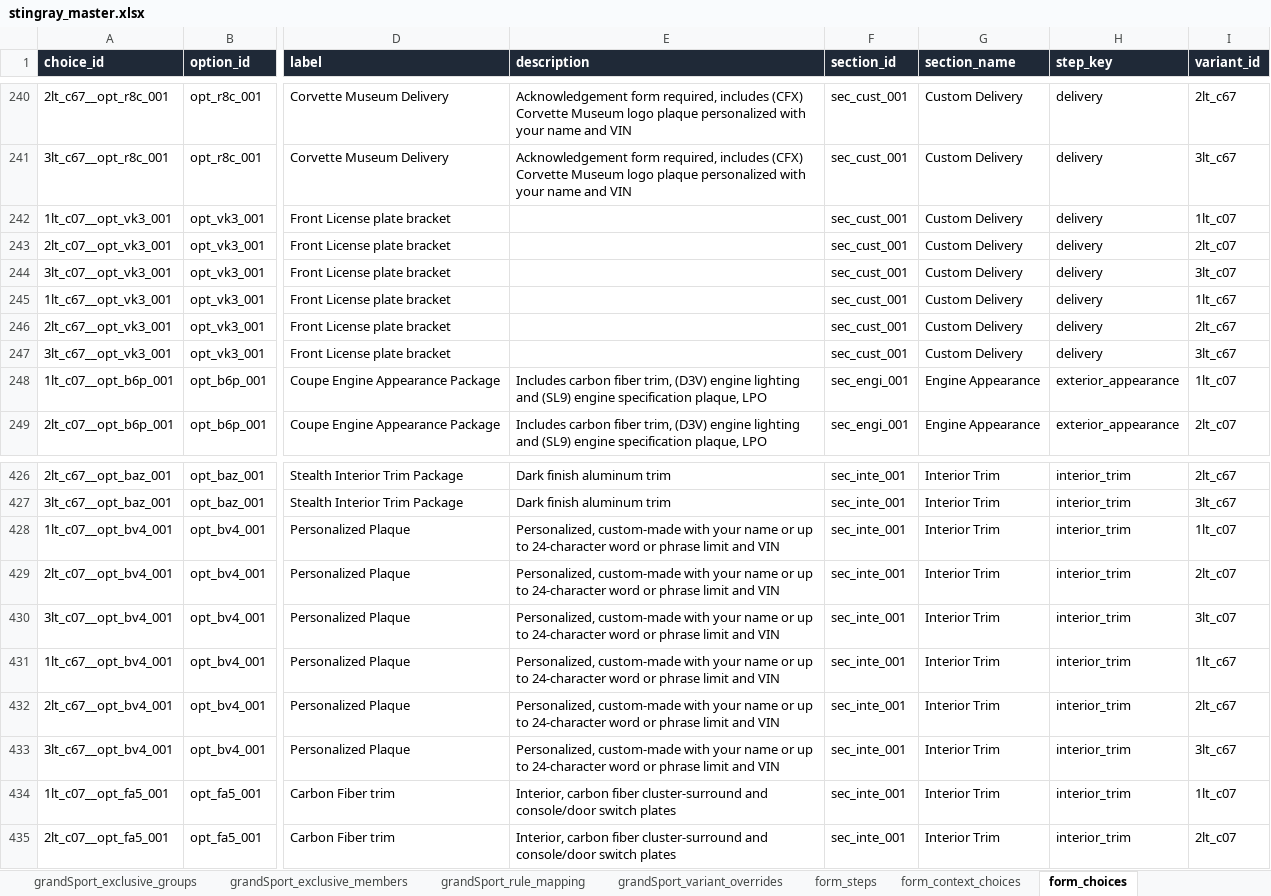
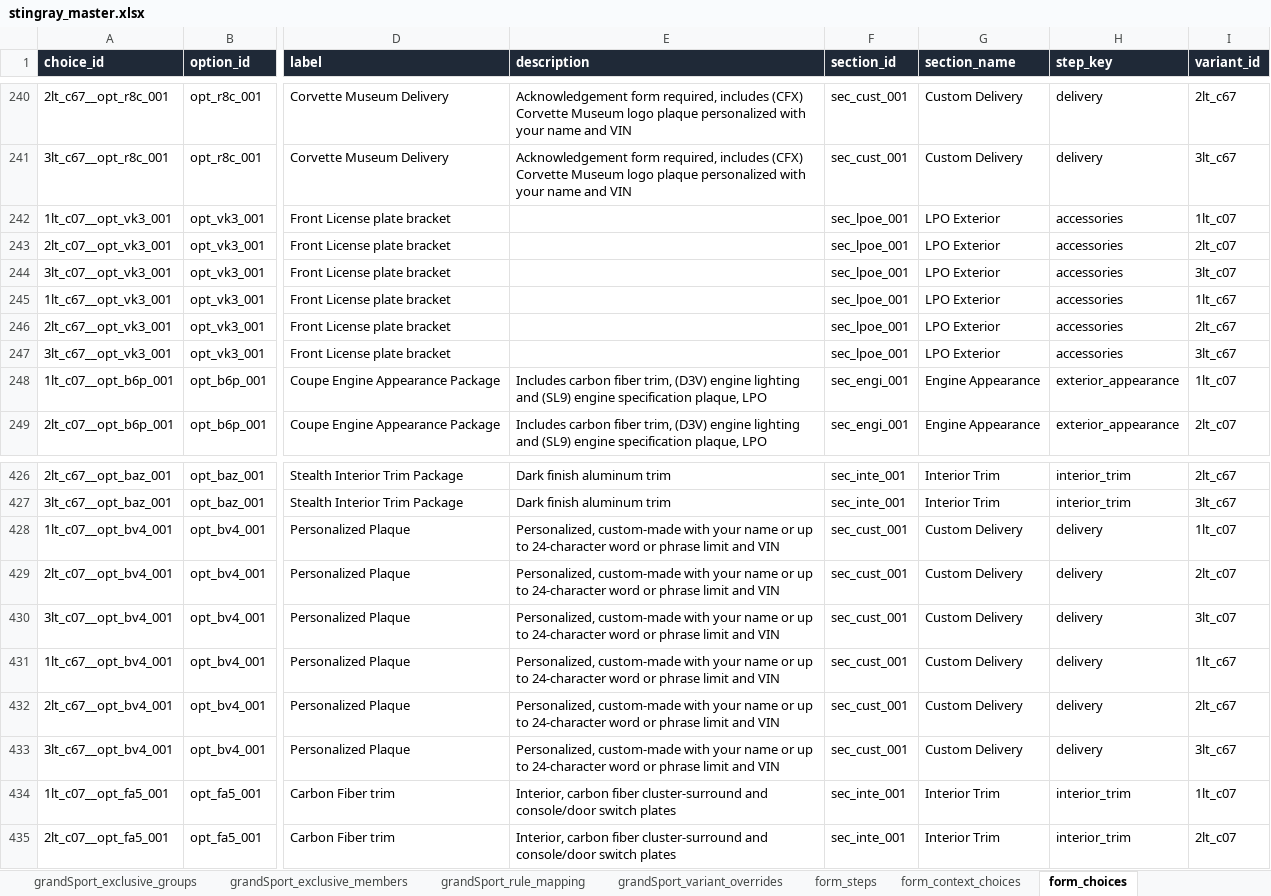
Before and after one commit to seanzmc/27vette, an Excel workbook: stingray_master.xlsx, sheet form_choices, drawn as a sheet; only a part is shown, gaps mark what is left out; values as stored, in another font and other column widths than the file's, no borders; the diff names each change by its address in the sheet, - before the commit and + after, or states it on an @@ line.

Commit message:
fixed some section orders and little naming things.

```diff
--- a/stingray_master.xlsx (sheet form_choices)
+++ b/stingray_master.xlsx (sheet form_choices)
-F242:F247 (section_id): sec_cust_001
+F242:F247 (section_id): sec_lpoe_001
-G242:G247 (section_name): Custom Delivery
+G242:G247 (section_name): LPO Exterior
-H242:H247 (step_key): delivery
+H242:H247 (step_key): accessories
-F428:F433 (section_id): sec_inte_001
+F428:F433 (section_id): sec_cust_001
-G428:G433 (section_name): Interior Trim
+G428:G433 (section_name): Custom Delivery
-H428:H433 (step_key): interior_trim
+H428:H433 (step_key): delivery
```
Also changed, not shown: sheet stingray_options, 6 other files.
